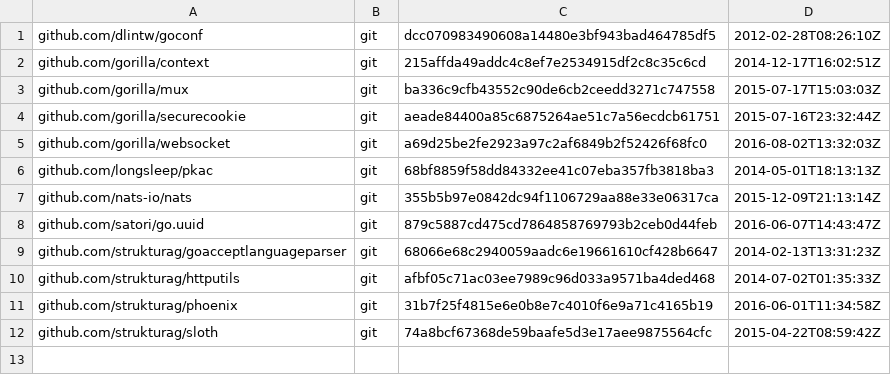
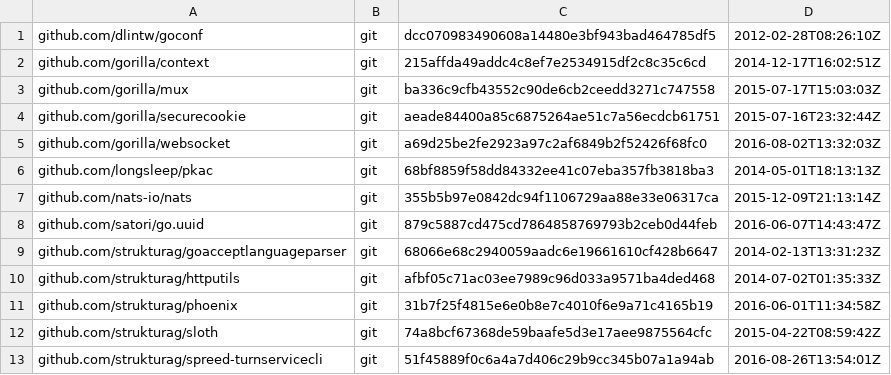
Before and after one commit to strukturag/spreed-webrtc, a TSV file: dependencies.tsv, drawn as a sheet; the diff names each change by its address in the sheet, - before the commit and + after, or states it on an @@ line.

Commit message:
Implement TURN service client
To provide peer to peer support for users with a firewall, a TURN
service might be required. Not everyone can/wants to setup a self-hosted
TURN server. This change adds support to consume a remote TURN service
which usually requires authentication. Spreed WebRTC received TURN
credentials using this service in regular intervals and provides them to
all Spreed WebRTC sessions.

If the remote TURN service provides multiple zones and a GEO location
endpoint, the web client will also directly connect to that TURN service
GEO endpoint to let the TURN service select preferred zones based on the
clients information.

The advanced settings provide a way to control the TURN service zone
directly and to disable the client side GEO call. By default the
selection is auto if the TURN service provides a GEO endpoint. If no
such endpoint is required, the zone with the highest priority is used by
default (as sent by the TURN credentials service).

```diff
--- a/dependencies.tsv
+++ b/dependencies.tsv
+row 13: github.com/strukturag/spreed-turnservicecli | git | 51f45889f0c6a4a7d406c29b9cc345b07a1a94ab | 2016-08-26T13:54:01Z
```
Also changed, not shown: 21 other files.
